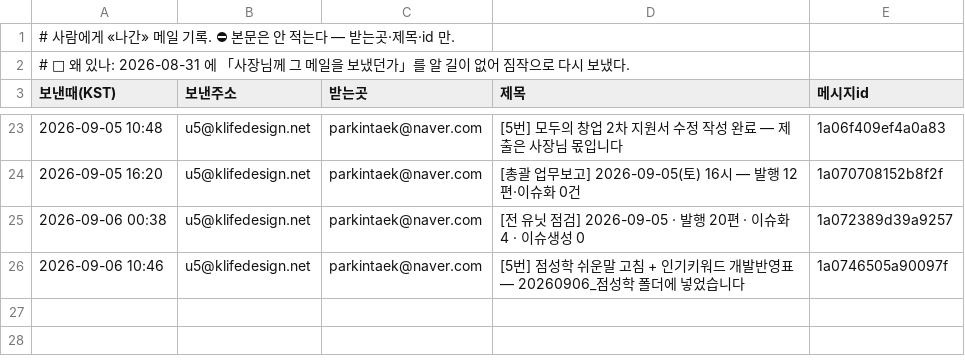
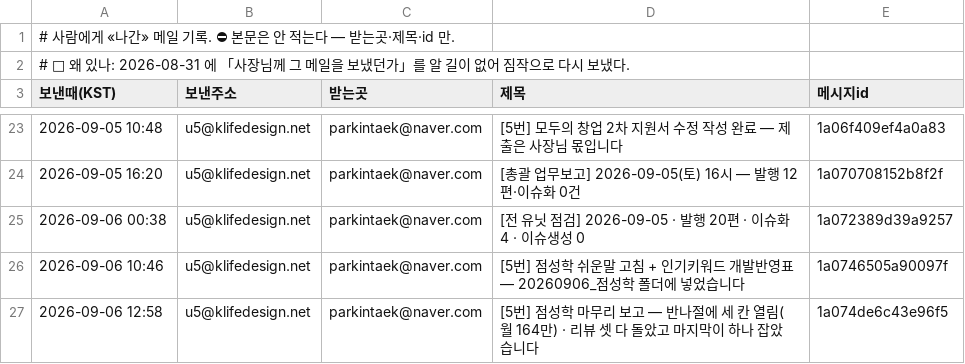
Before and after one commit to parkintaek2-gif/parkintaek2-gif.github.io, a TSV file: docs/보낸메일.tsv, drawn as a sheet; only a part is shown, gaps mark what is left out.

```diff
--- a/docs/보낸메일.tsv
+++ b/docs/보낸메일.tsv
@@ -26 +26,2 @@
 2026-09-06 10:46	u5@klifedesign.net	parkintaek@naver.com	[5번] 점성학 쉬운말 고침 + 인기키워드 개발반영표 — 20260906_점성학 폴더에 넣었습니다	1a0746505a90097f
+2026-09-06 12:58	u5@klifedesign.net	parkintaek@naver.com	[5번] 점성학 마무리 보고 — 반나절에 세 칸 열림(월 164만) · 리뷰 셋 다 돌았고 마지막이 하나 잡았습니다	1a074de6c43e96f5
```
Also changed, not shown: 1 other file.
